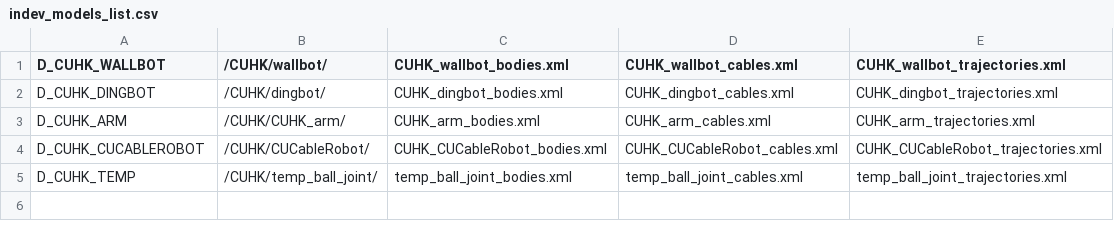
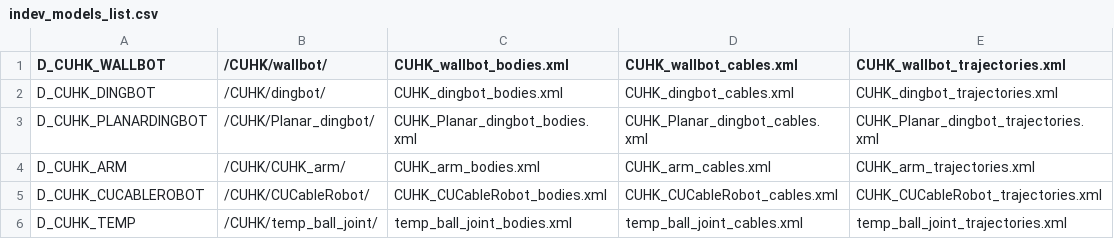
Before and after one commit to darwinlau/CASPR, a CSV file: data/model_config/indev_models/indev_models_list.csv, drawn as a sheet; the diff names each change by its address in the sheet, - before the commit and + after, or states it on an @@ line.

Commit message:
Updated CUCableRobot and Dingbot models, adding a planar dingbot model also (from the branch)

```diff
--- a/data/model_config/indev_models/indev_models_list.csv
+++ b/data/model_config/indev_models/indev_models_list.csv
+row 3: D_CUHK_PLANARDINGBOT | /CUHK/Planar_dingbot/ | CUHK_Planar_dingbot_bodies.xml | CUHK_Planar_dingbot_cables.xml | CUHK_Planar_dingbot_trajectories.xml
```
Also changed, not shown: 8 other files.
